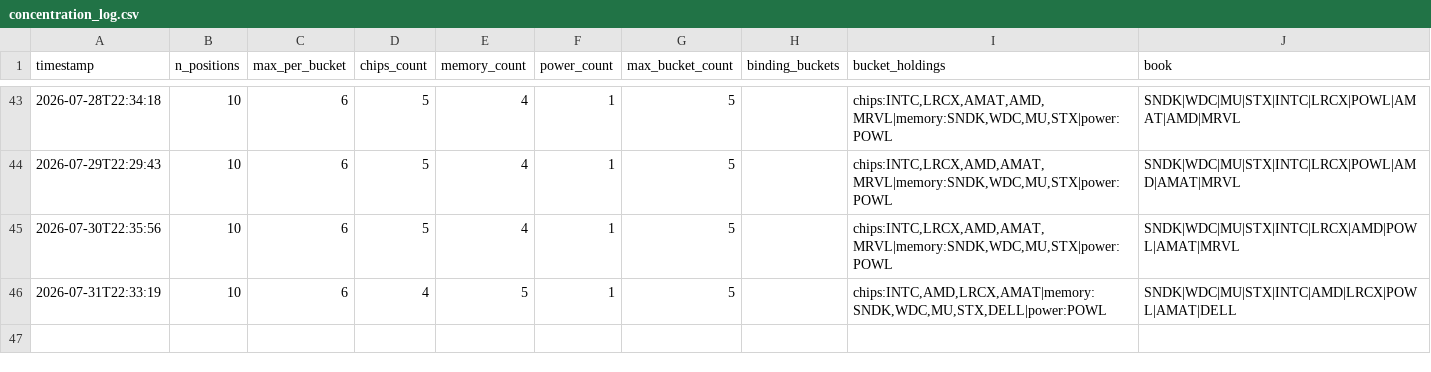
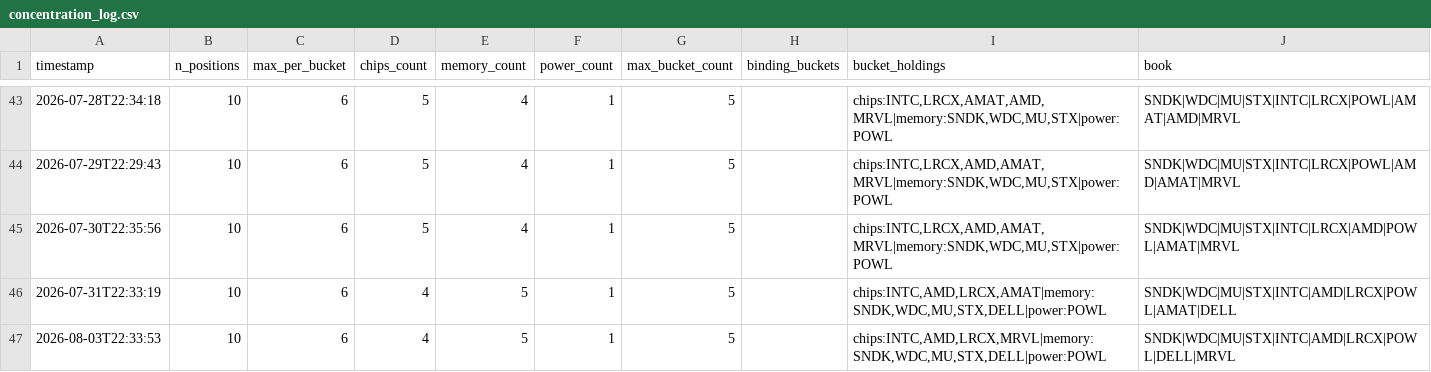
Before and after one commit to JeffGe911/Quant-paper-, a CSV file: concentration_log.csv, drawn as a sheet; only a part is shown, gaps mark what is left out.

```diff
--- a/concentration_log.csv
+++ b/concentration_log.csv
@@ -46 +46,2 @@ timestamp,n_positions,max_per_bucket,chips_count,memory_count,power_count,max_bu
 2026-07-31T22:33:19,10,6,4,5,1,5,,"chips:INTC,AMD,LRCX,AMAT|memory:SNDK,WDC,MU,STX,DELL|power:POWL",SNDK|WDC|MU|STX|INTC|AMD|LRCX|POWL|AMAT|DELL
+2026-08-03T22:33:53,10,6,4,5,1,5,,"chips:INTC,AMD,LRCX,MRVL|memory:SNDK,WDC,MU,STX,DELL|power:POWL",SNDK|WDC|MU|STX|INTC|AMD|LRCX|POWL|DELL|MRVL
```
Also changed, not shown: nav.csv.
